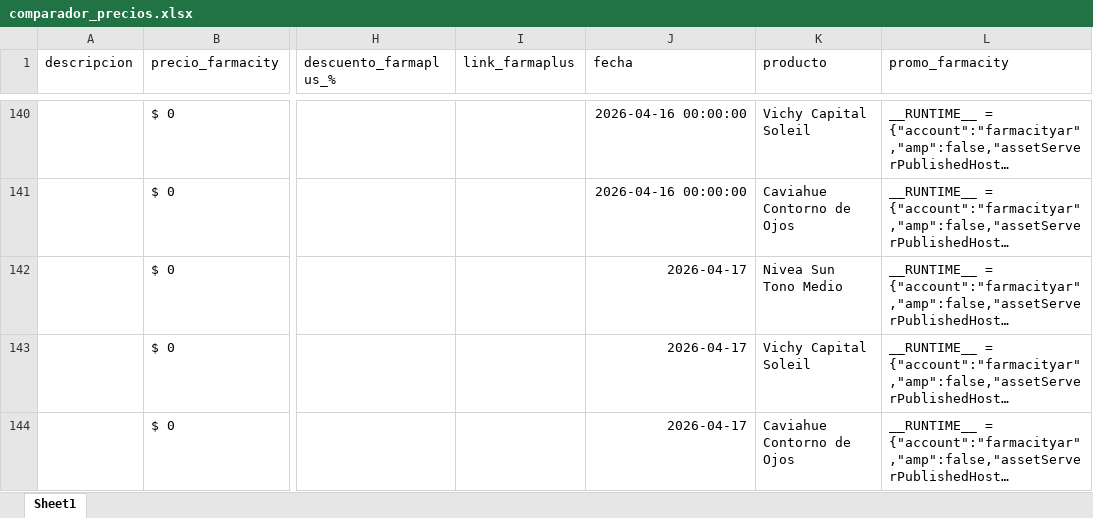
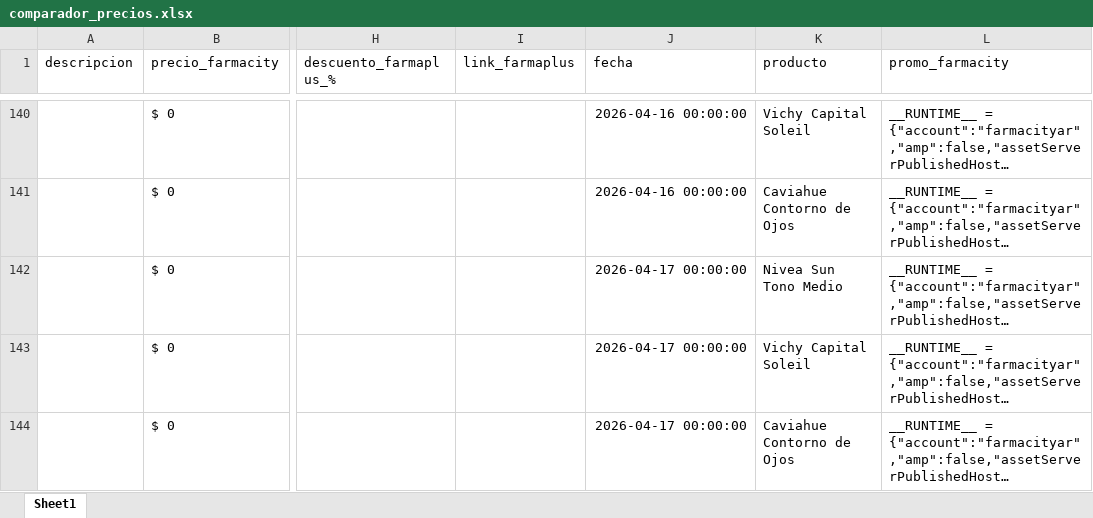
Before and after one commit to mgluge-bot/comparador-precios-farmacias, an Excel workbook: comparador_precios.xlsx, sheet Sheet1, drawn as a sheet; only a part is shown, gaps mark what is left out; long unchanged cells end in …; values as stored, in another font and other column widths than the file's, no borders; the diff covers the shown part only; the diff names each change by its address in the sheet, - before the commit and + after, or states it on an @@ line.

Commit message:
actualizacion diaria precios

```diff
--- a/comparador_precios.xlsx (sheet Sheet1)
+++ b/comparador_precios.xlsx (sheet Sheet1)
-J142:J144 (fecha): 2026-04-17
+J142:J144 (fecha): 2026-04-17 00:00:00
```
Also changed, not shown: 3 added rows elsewhere in this sheet.
